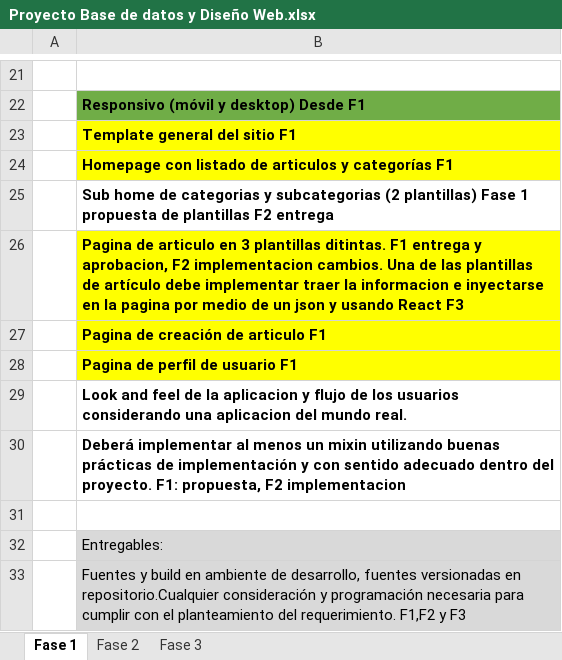
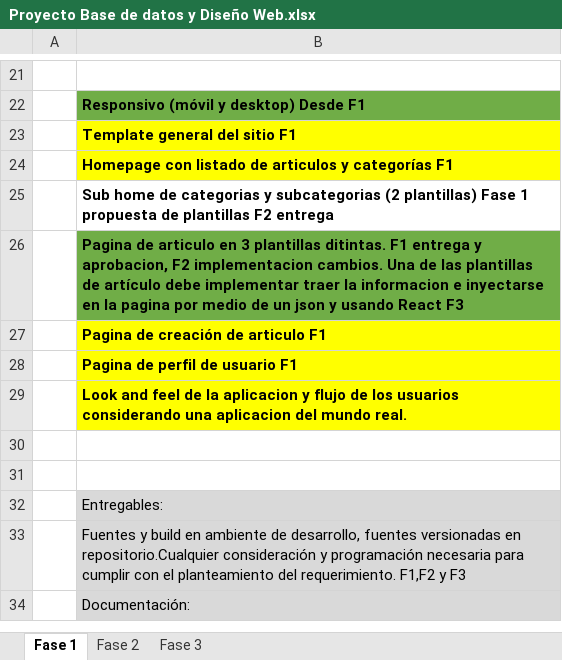
Before and after one commit to humbertovenavente/Proyecto2023, an Excel workbook: Proyecto Base de datos y Diseño Web.xlsx, sheet Fase 1, drawn as a sheet; only a part is shown, gaps mark what is left out; the shorter side is filled out with more unchanged rows; values as stored, in another font and other column widths than the file's, no borders; the diff names each change by its address in the sheet, - before the commit and + after, or states it on an @@ line.

```diff
--- a/Proyecto Base de datos y Diseño Web.xlsx (sheet Fase 1)
+++ b/Proyecto Base de datos y Diseño Web.xlsx (sheet Fase 1)
-B26 fill: #FFFF00
+B26 fill: #70AD47
-B29 fill: none
+B29 fill: #FFFF00
-B30: Deberá implementar al menos un mixin utilizando buenas prácticas de implementación y con sentido adecuado dentro del proyecto. F1: propuesta, F2 implementacion
+B30: (empty)
```
Also changed, not shown: 4 other files.
